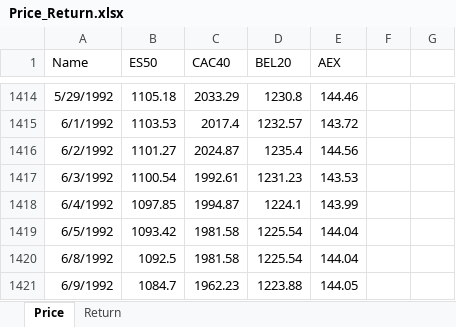
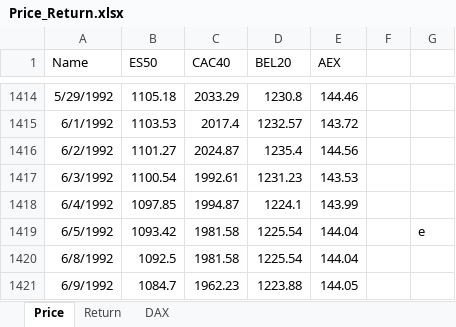
Before and after one commit to the-zhang-gang/Thesis, an Excel workbook: Template/data/Price_Return.xlsx, sheet Price, drawn as a sheet; only a part is shown, gaps mark what is left out; values as stored, in another font and other column widths than the file's, no borders; the diff names each change by its address in the sheet, - before the commit and + after, or states it on an @@ line.

Commit message:
Update Price_Return.xlsx

```diff
--- a/Template/data/Price_Return.xlsx (sheet Price)
+++ b/Template/data/Price_Return.xlsx (sheet Price)
+sheet tab: DAX
-G1419: (empty)
+G1419: e
```
Also changed, not shown: sheet Return.
